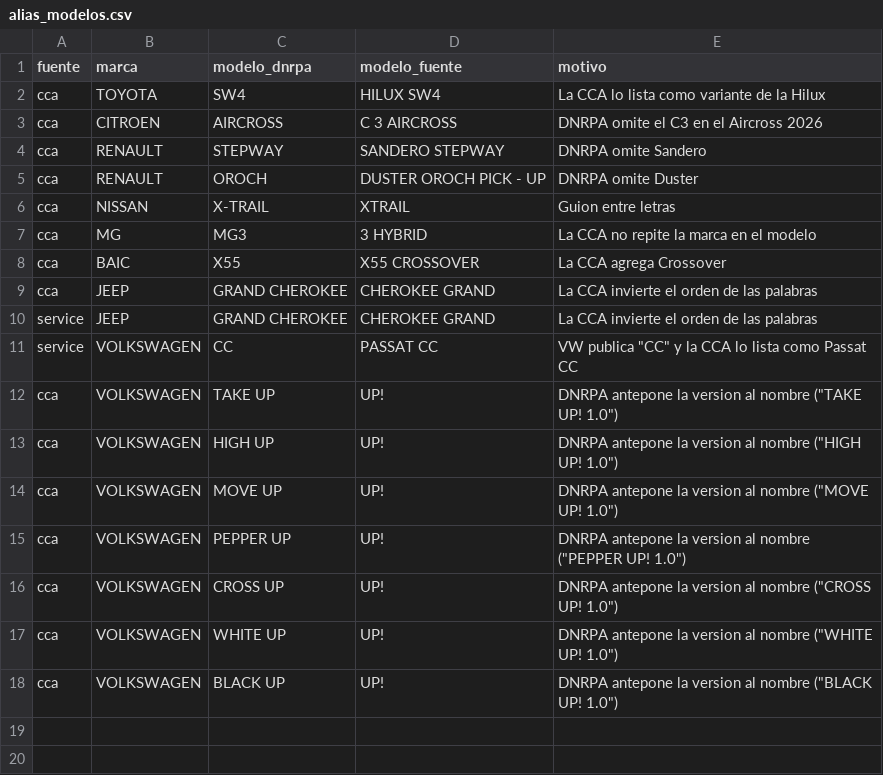
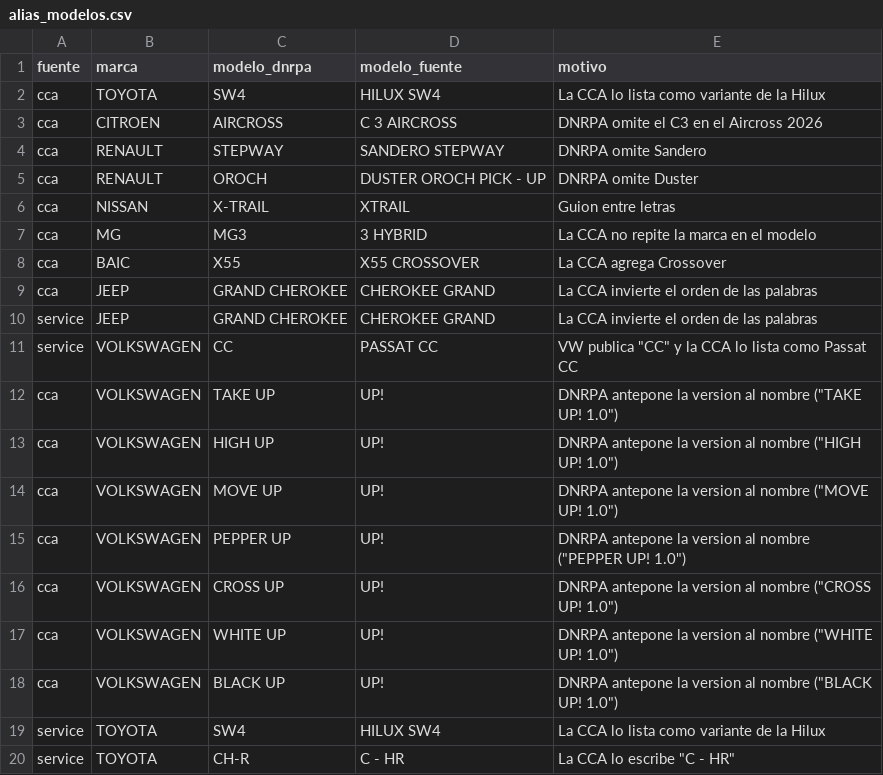
Before and after one commit to RodrigoSchmitz1/autos-ar, a CSV file: transform/seeds/alias_modelos.csv, drawn as a sheet; the diff names each change by its address in the sheet, - before the commit and + after, or states it on an @@ line.

```diff
--- a/transform/seeds/alias_modelos.csv
+++ b/transform/seeds/alias_modelos.csv
+row 19: service | TOYOTA | SW4 | HILUX SW4 | La CCA lo lista como variante de la Hilux
+row 20: service | TOYOTA | CH-R | C - HR | La CCA lo escribe "C - HR"
```
Also changed, not shown: 2 other files.
